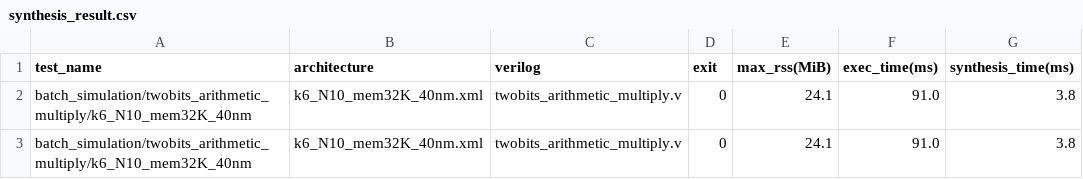
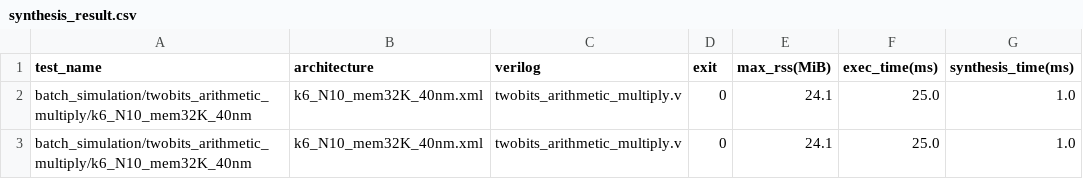
Before and after one commit to verilog-to-routing/vtr-verilog-to-routing, a CSV file: ODIN_II/regression_test/benchmark/task/cmd_line_args/batch_simulation/synthesis_result.csv, drawn as a sheet.

```diff
--- a/ODIN_II/regression_test/benchmark/task/cmd_line_args/batch_simulation/synthesis_result.csv
+++ b/ODIN_II/regression_test/benchmark/task/cmd_line_args/batch_simulation/synthesis_result.csv
@@ -1,3 +1,3 @@
 test_name                                                      ,architecture          ,verilog                      ,exit,max_rss(MiB),exec_time(ms),synthesis_time(ms)
-batch_simulation/twobits_arithmetic_multiply/k6_N10_mem32K_40nm,k6_N10_mem32K_40nm.xml,twobits_arithmetic_multiply.v,0   ,24.1        ,91.0         ,3.8
-batch_simulation/twobits_arithmetic_multiply/k6_N10_mem32K_40nm,k6_N10_mem32K_40nm.xml,twobits_arithmetic_multiply.v,0   ,24.1        ,91.0         ,3.8
+batch_simulation/twobits_arithmetic_multiply/k6_N10_mem32K_40nm,k6_N10_mem32K_40nm.xml,twobits_arithmetic_multiply.v,0   ,24.1        ,25.0         ,1.0
+batch_simulation/twobits_arithmetic_multiply/k6_N10_mem32K_40nm,k6_N10_mem32K_40nm.xml,twobits_arithmetic_multiply.v,0   ,24.1        ,25.0         ,1.0
```
Also changed, not shown: ODIN_II/regression_test/benchmark/task/FIR/simulation_result.csv, ODIN_II/regression_test/benchmark/task/cmd_line_args/batch_simulation/simulation_result.csv, 31 other files.
